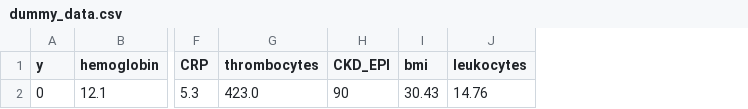
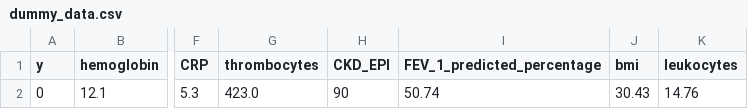
Before and after one commit to RADar-AZDelta/azd-radar-ai-lungcancerExplainableDecisionSupport, a CSV file: data/dummy_data.csv, drawn as a sheet; only a part is shown, gaps mark what is left out; the diff names each change by its address in the sheet, - before the commit and + after, or states it on an @@ line.

Commit message:
update README.md + dummy data

```diff
--- a/data/dummy_data.csv
+++ b/data/dummy_data.csv
+column I (FEV_1_predicted_percentage), row 2: 50.74
```
Also changed, not shown: 1 other file.
